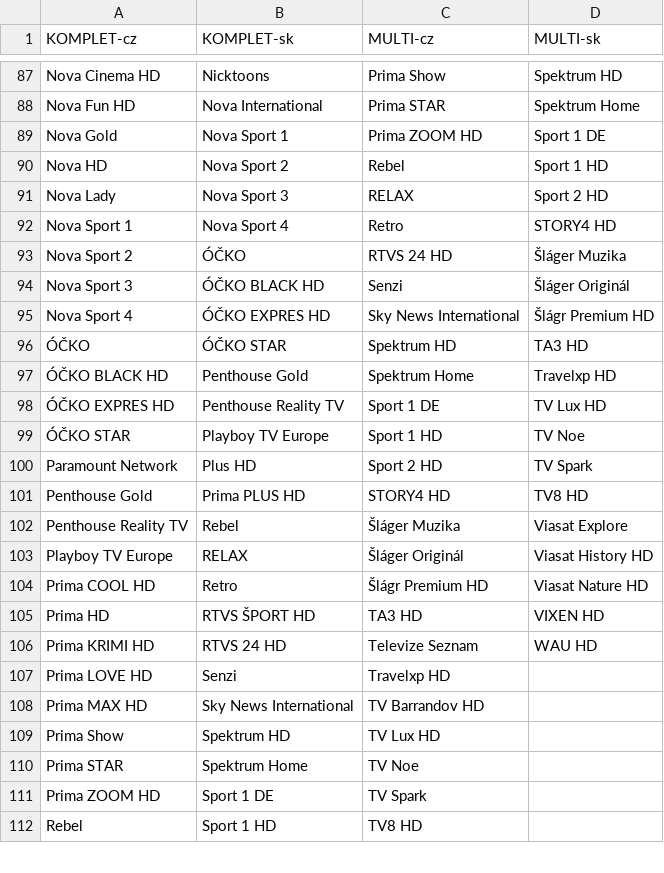
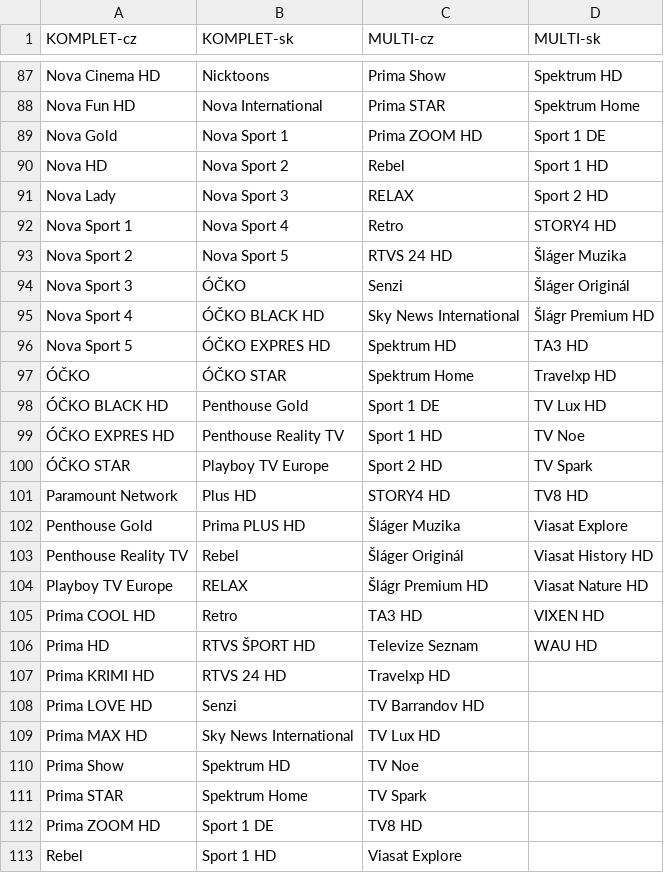
Before and after one commit to milankomaj/data, a CSV file: epg-grabber/csv/skylink_balicky.csv, drawn as a sheet; only a part is shown, gaps mark what is left out; the diff covers the shown part only.

Commit message:
epg-grabber-update-codes

```diff
--- a/epg-grabber/csv/skylink_balicky.csv
+++ b/epg-grabber/csv/skylink_balicky.csv
@@ -92,21 +92,22 @@ Nova Lady,Nova Sport 3,RELAX,Sport 2 HD
 Nova Sport 1,Nova Sport 4,Retro,STORY4 HD
-Nova Sport 2,ÓČKO,RTVS 24 HD,Šláger Muzika
-Nova Sport 3,ÓČKO BLACK HD,Senzi,Šláger Originál
-Nova Sport 4,ÓČKO EXPRES HD,Sky News International,Šlágr Premium HD
-ÓČKO,ÓČKO STAR,Spektrum HD,TA3 HD
-ÓČKO BLACK HD,Penthouse Gold,Spektrum Home,Travelxp HD
-ÓČKO EXPRES HD,Penthouse Reality TV,Sport 1 DE,TV Lux HD
-ÓČKO STAR,Playboy TV Europe,Sport 1 HD,TV Noe
-Paramount Network,Plus HD,Sport 2 HD,TV Spark
-Penthouse Gold,Prima PLUS HD,STORY4 HD,TV8 HD
-Penthouse Reality TV,Rebel,Šláger Muzika,Viasat Explore
-Playboy TV Europe,RELAX,Šláger Originál,Viasat History HD
-Prima COOL HD,Retro,Šlágr Premium HD,Viasat Nature HD
-Prima HD,RTVS ŠPORT HD,TA3 HD,VIXEN HD
-Prima KRIMI HD,RTVS 24 HD,Televize Seznam,WAU HD
-Prima LOVE HD,Senzi,Travelxp HD,
-Prima MAX HD,Sky News International,TV Barrandov HD,
-Prima Show,Spektrum HD,TV Lux HD,
-Prima STAR,Spektrum Home,TV Noe,
-Prima ZOOM HD,Sport 1 DE,TV Spark,
-Rebel,Sport 1 HD,TV8 HD,
+Nova Sport 2,Nova Sport 5,RTVS 24 HD,Šláger Muzika
+Nova Sport 3,ÓČKO,Senzi,Šláger Originál
+Nova Sport 4,ÓČKO BLACK HD,Sky News International,Šlágr Premium HD
+Nova Sport 5,ÓČKO EXPRES HD,Spektrum HD,TA3 HD
+ÓČKO,ÓČKO STAR,Spektrum Home,Travelxp HD
+ÓČKO BLACK HD,Penthouse Gold,Sport 1 DE,TV Lux HD
+ÓČKO EXPRES HD,Penthouse Reality TV,Sport 1 HD,TV Noe
+ÓČKO STAR,Playboy TV Europe,Sport 2 HD,TV Spark
+Paramount Network,Plus HD,STORY4 HD,TV8 HD
+Penthouse Gold,Prima PLUS HD,Šláger Muzika,Viasat Explore
+Penthouse Reality TV,Rebel,Šláger Originál,Viasat History HD
+Playboy TV Europe,RELAX,Šlágr Premium HD,Viasat Nature HD
+Prima COOL HD,Retro,TA3 HD,VIXEN HD
+Prima HD,RTVS ŠPORT HD,Televize Seznam,WAU HD
+Prima KRIMI HD,RTVS 24 HD,Travelxp HD,
+Prima LOVE HD,Senzi,TV Barrandov HD,
+Prima MAX HD,Sky News International,TV Lux HD,
+Prima Show,Spektrum HD,TV Noe,
+Prima STAR,Spektrum Home,TV Spark,
+Prima ZOOM HD,Sport 1 DE,TV8 HD,
+Rebel,Sport 1 HD,Viasat Explore,
```
Also changed, not shown: 4 edited cells elsewhere in this file.
